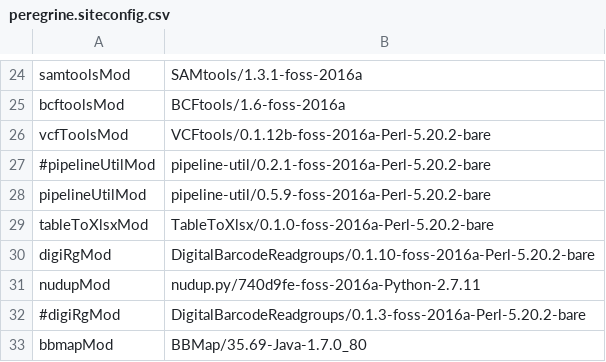
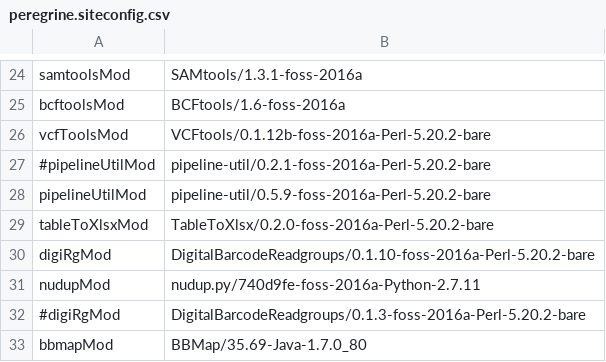
Before and after one commit to mmterpstra/molgenis-c5-TumorNormal, a CSV file: peregrine.siteconfig.csv, drawn as a sheet; only a part is shown, gaps mark what is left out.

Commit message:
tabletoxlsx version 0.2.0

```diff
--- a/peregrine.siteconfig.csv
+++ b/peregrine.siteconfig.csv
@@ -28,3 +28,3 @@ vcfToolsMod,VCFtools/0.1.12b-foss-2016a-Perl-5.20.2-bare
 pipelineUtilMod,pipeline-util/0.5.9-foss-2016a-Perl-5.20.2-bare
-tableToXlsxMod,TableToXlsx/0.1.0-foss-2016a-Perl-5.20.2-bare
+tableToXlsxMod,TableToXlsx/0.2.0-foss-2016a-Perl-5.20.2-bare
 digiRgMod,DigitalBarcodeReadgroups/0.1.10-foss-2016a-Perl-5.20.2-bare
```
Also changed, not shown: umcg.siteconfig.csv.
